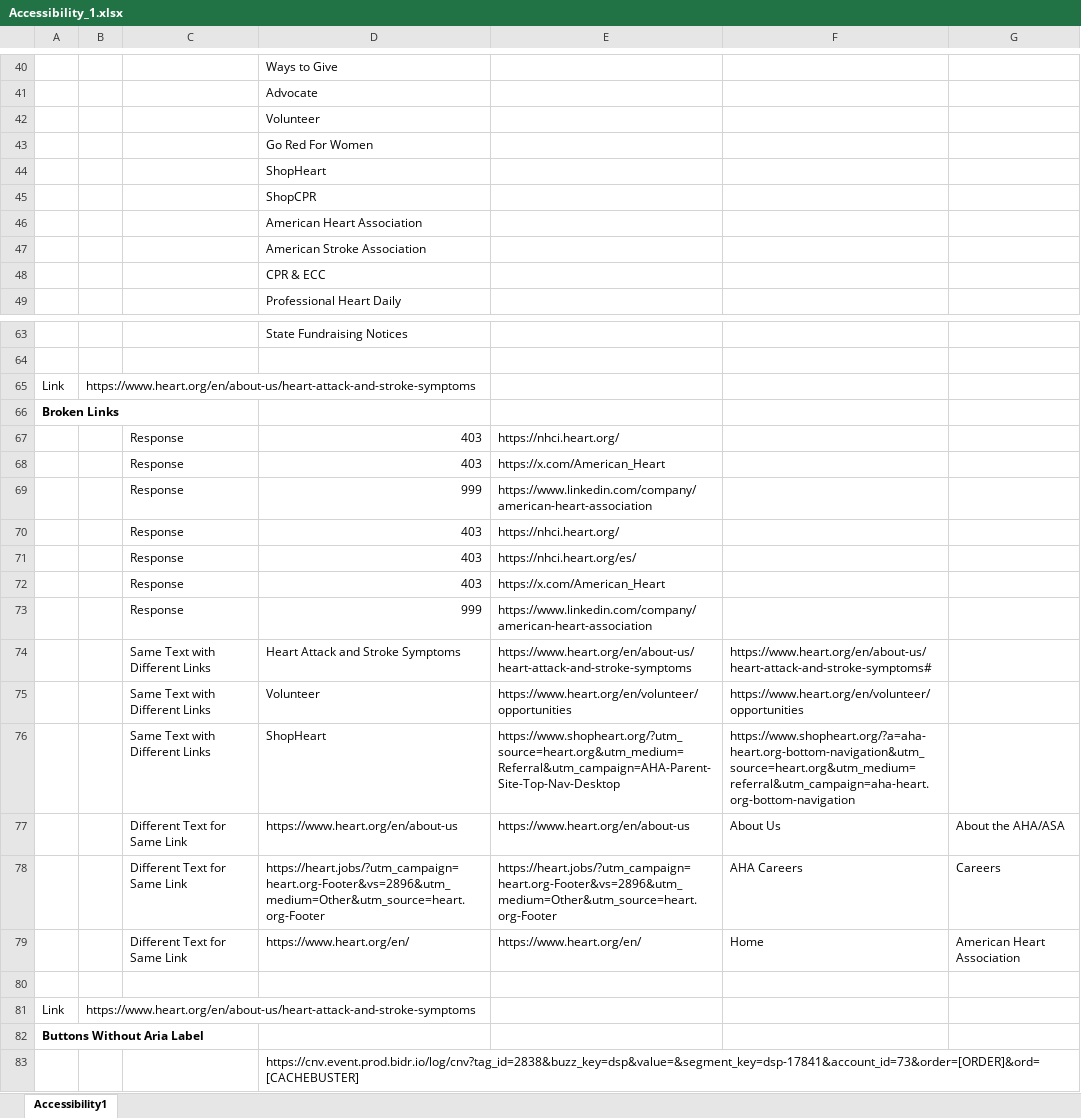
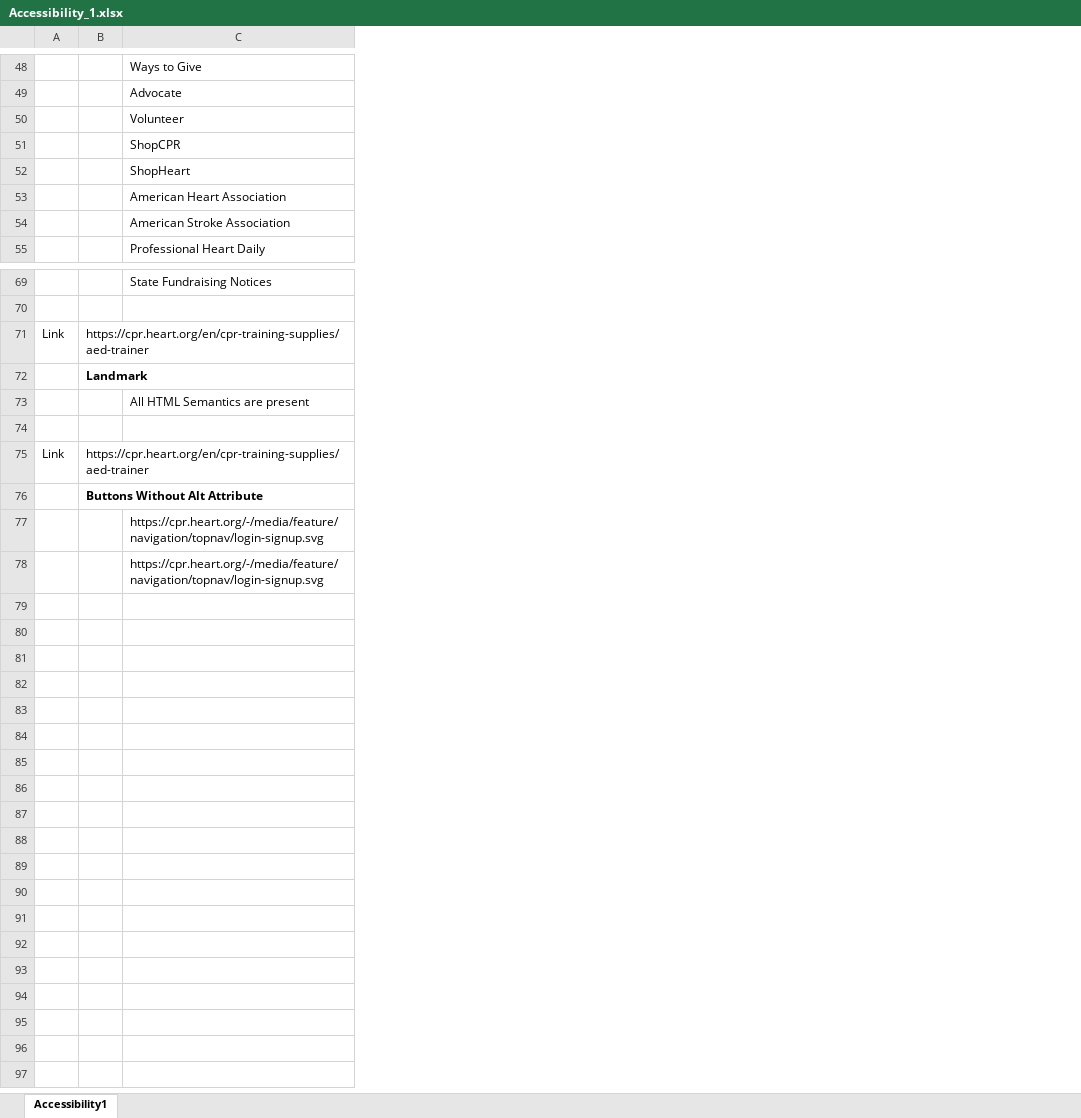
Before and after one commit to ShubhamKalkhaireRWS/UI, an Excel workbook: Reports/excel/Accessibility_1.xlsx, sheet Accessibility1, drawn as a sheet; only a part is shown, gaps mark what is left out; values as stored, in another font and other column widths than the file's, no borders; removed rows and columns are numbered as before the commit, all else as after; the diff covers the shown part only; the diff names each change by its address in the sheet, - before the commit and + after, or states it on an @@ line.

```diff
--- a/Reports/excel/Accessibility_1.xlsx (sheet Accessibility1)
+++ b/Reports/excel/Accessibility_1.xlsx (sheet Accessibility1)
-column B, row 65: https://www.heart.org/en/about-us/heart-attack-and-stroke-symptoms; row 81: https://www.heart.org/en/about-us/heart-attack-and-stroke-symptoms
-column C, row 67: Response
+column B, rows 71-76: https://cpr.heart.org/en/cpr-training-supplies/aed-trainer | Landmark |  |  | https://cpr.heart.org/en/cpr-training-supplies/aed-trainer | Buttons Without Alt Attribute
-column E, row 67: https://nhci.heart.org/
-column F, empty
-column G, empty
-C51: Go Red For Women
+C51: ShopCPR
-row 45:  |  |  | ShopCPR
-row 48:  |  |  | CPR & ECC
-A72: Broken Links
+A72: (empty)
-C73: 403
+C73: All HTML Semantics are present
-row 68:  |  | Response | 403 | https://x.com/American_Heart
-row 69:  |  | Response | 999 | https://www.linkedin.com/company/american-heart-association
-row 70:  |  | Response | 403 | https://nhci.heart.org/
-row 71:  |  | Response | 403 | https://nhci.heart.org/es/
-row 72:  |  | Response | 403 | https://x.com/American_Heart
-row 73:  |  | Response | 999 | https://www.linkedin.com/company/american-heart-association
-row 74:  |  | Same Text with Different Links | Heart Attack and Stroke Symptoms | https://www.heart.org/en/about-us/heart-attack-and-stroke-symptoms | https://www.heart.org/en/about-us/heart-attack-and-stroke-symptoms#
-row 75:  |  | Same Text with Different Links | Volunteer | https://www.heart.org/en/volunteer/opportunities | https://www.heart.org/en/volunteer/opportunities
-row 76:  |  | Same Text with Different Links | ShopHeart | https://www.shopheart.org/?utm_source=heart.org&utm_medium=Referral&utm_campaign=AHA-Parent-Site-Top-Nav-Desktop | https://www.shopheart.org/?a=aha-heart.org-bottom-navigation&utm_source=heart.org&utm_medium=referral&utm_campaign=aha-heart.org-bottom-navigation
-row 77:  |  | Different Text for Same Link | https://www.heart.org/en/about-us | https://www.heart.org/en/about-us | About Us | About the AHA/ASA
-row 78:  |  | Different Text for Same Link | https://heart.jobs/?utm_campaign=heart.org-Footer&vs=2896&utm_medium=Other&utm_source=heart.org-Footer | https://heart.jobs/?utm_campaign=heart.org-Footer&vs=2896&utm_medium=Other&utm_source=heart.org-Footer | AHA Careers | Careers
-row 79:  |  | Different Text for Same Link | https://www.heart.org/en/ | https://www.heart.org/en/ | Home | American Heart Association
-A76: Buttons Without Aria Label
+A76: (empty)
-C77: https://cnv.event.prod.bidr.io/log/cnv?tag_id=2838&buzz_key=dsp&value=&segment_key=dsp-17841&account_id=73&order=[ORDER]&ord=[CACHEBUSTER]
+C77: https://cpr.heart.org/-/media/feature/navigation/topnav/login-signup.svg
+row 78:  |  | https://cpr.heart.org/-/media/feature/navigation/topnav/login-signup.svg
```
Also changed, not shown: 12 added rows, 4 removed rows, 1 moved row and 17 edited cells elsewhere in this sheet, Reports/Accessibility.xlsx, Reports/excel/Accessibility_2.xlsx, 7 other files.
